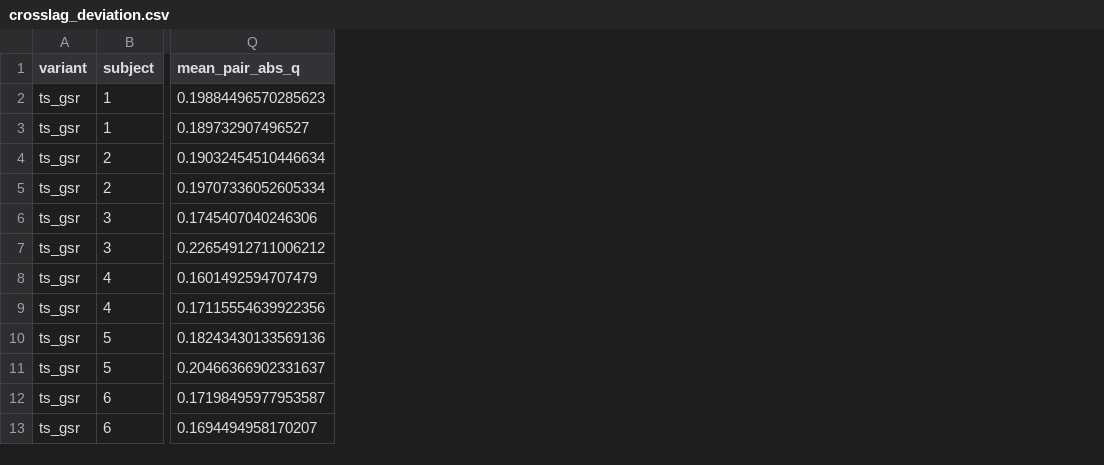
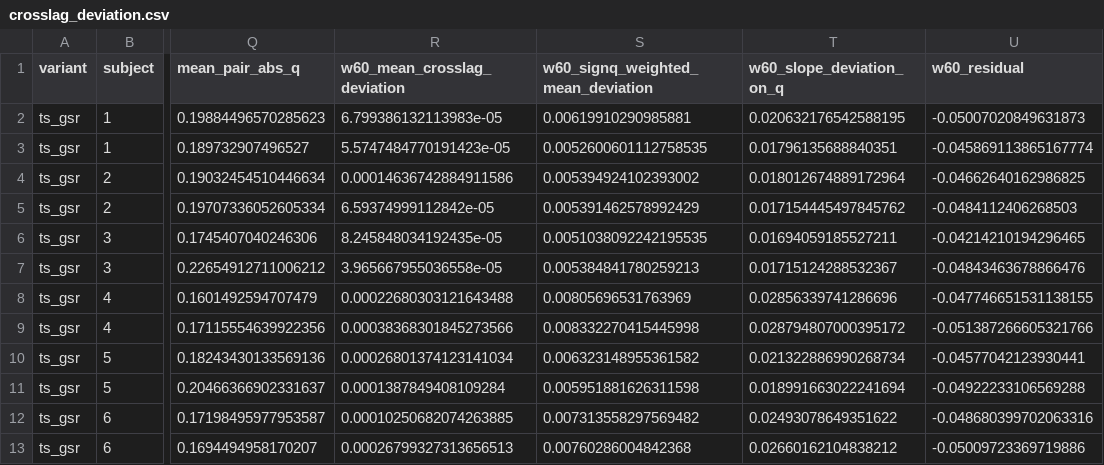
Before and after one commit to Vasilis540/dmt-phiid, a CSV file: notes/review_results/partB/crosslag_deviation.csv, drawn as a sheet; only a part is shown, gaps mark what is left out; the diff names each change by its address in the sheet, - before the commit and + after, or states it on an @@ line.

```diff
--- a/notes/review_results/partB/crosslag_deviation.csv
+++ b/notes/review_results/partB/crosslag_deviation.csv
+column R (w60_mean_crosslag_deviation), rows 2-13: 6.799386132113983e-05 | 5.5747484770191423e-05 | 0.00014636742884911586 | 6.59374999112842e-05 | 8.245848034192435e-05 | 3.965667955036558e-05 | 0.00022680303121643488 | 0.00038368301845273566 | 0.00026801374123141034 | 0.0001387849408109284 | 0.00010250682074263885 | 0.00026799327313656513
+column S, rows 1-13: w60_signq_weighted_mean_deviation | 0.00619910290985881 | 0.0052600601112758535 | 0.005394924102393002 | 0.005391462578992429 | 0.0051038092242195535 | 0.005384841780259213 | 0.00805696531763969 | 0.008332270415445998 | 0.006323148955361582 | 0.005951881626311598 | 0.007313558297569482 | 0.00760286004842368
+column T (w60_slope_deviation_on_q), rows 2-13: 0.020632176542588195 | 0.01796135688840351 | 0.018012674889172964 | 0.017154445497845762 | 0.01694059185527211 | 0.01715124288532367 | 0.02856339741286696 | 0.028794807000395172 | 0.021322886990268734 | 0.018991663022241694 | 0.02493078649351622 | 0.02660162104838212
+column U (w60_residual), rows 2-13: -0.05007020849631873 | -0.045869113865167774 | -0.04662640162986825 | -0.0484112406268503 | -0.04214210194296465 | -0.04843463678866476 | -0.047746651531138155 | -0.051387266605321766 | -0.04577042123930441 | -0.04922233106569288 | -0.048680399702063316 | -0.05009723369719886
```
Also changed, not shown: 7 other files.
